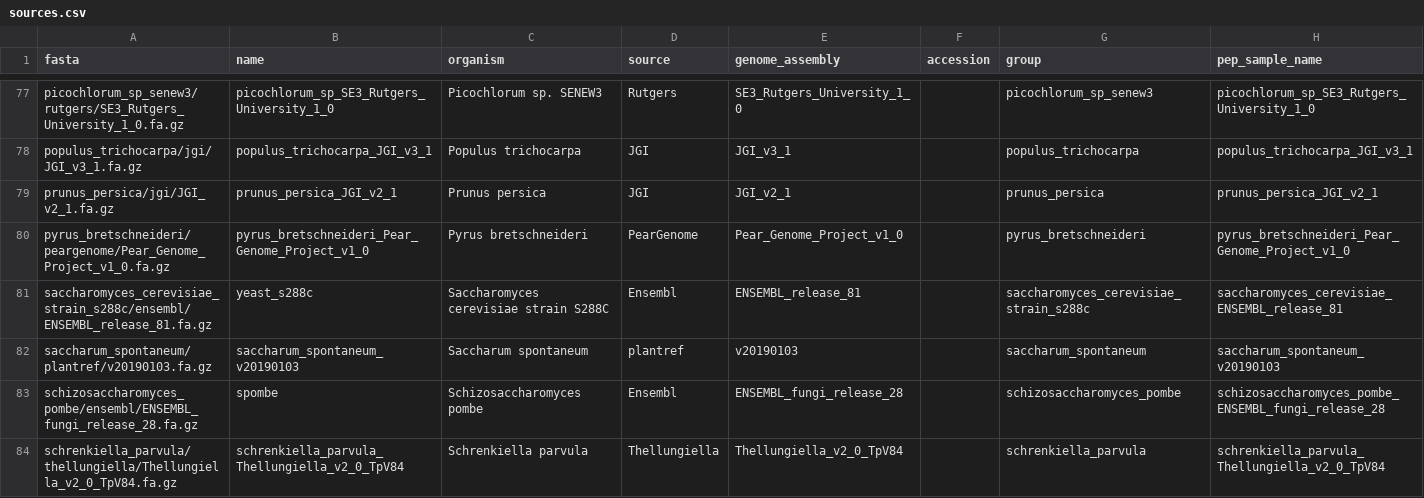
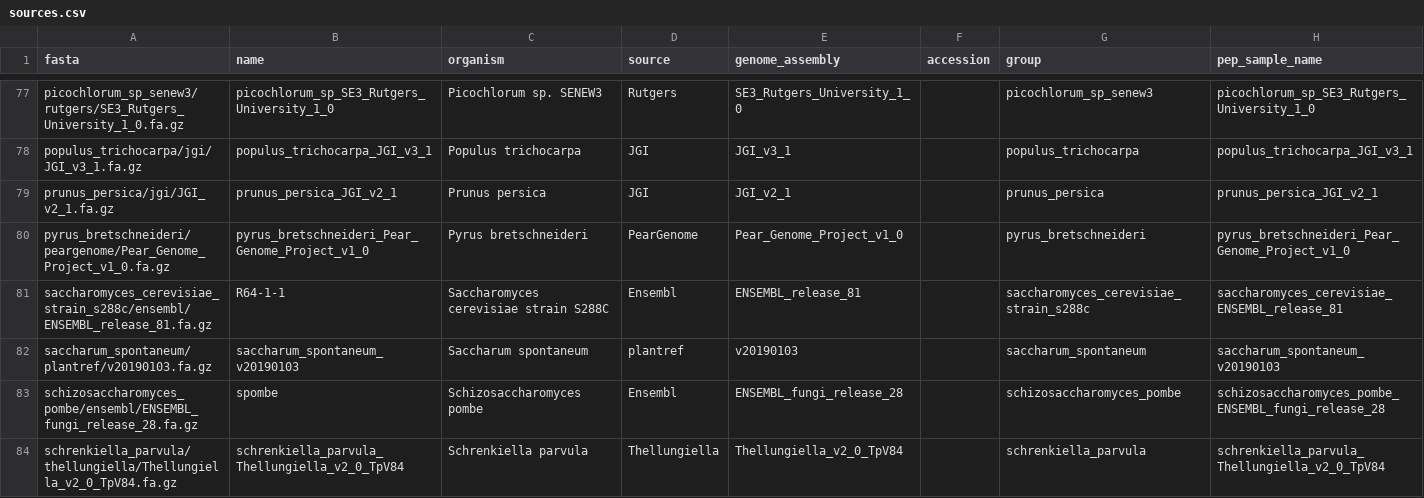
Before and after one commit to refgenie/refgenie-registry, a CSV file: stores/plantcore/sources.csv, drawn as a sheet; only a part is shown, gaps mark what is left out.

```diff
--- a/stores/plantcore/sources.csv
+++ b/stores/plantcore/sources.csv
@@ -80,3 +80,3 @@ prunus_persica/jgi/JGI_v2_1.fa.gz,prunus_persica_JGI_v2_1,Prunus persica,JGI,JGI
 pyrus_bretschneideri/peargenome/Pear_Genome_Project_v1_0.fa.gz,pyrus_bretschneideri_Pear_Genome_Project_v1_0,Pyrus bretschneideri,PearGenome,Pear_Genome_Project_v1_0,,pyrus_bretschneideri,pyrus_bretschneideri_Pear_Genome_Project_v1_0
-saccharomyces_cerevisiae_strain_s288c/ensembl/ENSEMBL_release_81.fa.gz,yeast_s288c,Saccharomyces cerevisiae strain S288C,Ensembl,ENSEMBL_release_81,,saccharomyces_cerevisiae_strain_s288c,saccharomyces_cerevisiae_ENSEMBL_release_81
+saccharomyces_cerevisiae_strain_s288c/ensembl/ENSEMBL_release_81.fa.gz,R64-1-1,Saccharomyces cerevisiae strain S288C,Ensembl,ENSEMBL_release_81,,saccharomyces_cerevisiae_strain_s288c,saccharomyces_cerevisiae_ENSEMBL_release_81
 saccharum_spontaneum/plantref/v20190103.fa.gz,saccharum_spontaneum_v20190103,Saccharum spontaneum,plantref,v20190103,,saccharum_spontaneum,saccharum_spontaneum_v20190103
```
Also changed, not shown: pep/samples.csv, 12 other files.
